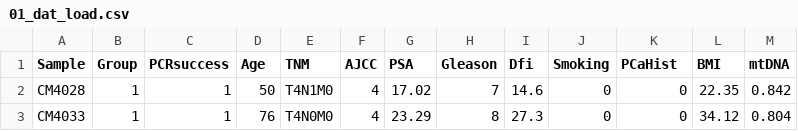
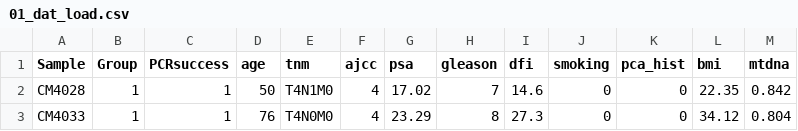
Before and after one commit to rforbiodatascience22/2022_group06_final_project, a CSV file: data/01_dat_load.csv, drawn as a sheet; only a part is shown.

Commit message:
clean & load fix

```diff
--- a/data/01_dat_load.csv
+++ b/data/01_dat_load.csv
@@ -1,2 +1,2 @@
-Sample,Group,PCRsuccess,Age,TNM,AJCC,PSA,Gleason,Dfi,Smoking,PCaHist,BMI,mtDNA
+Sample,Group,PCRsuccess,age,tnm,ajcc,psa,gleason,dfi,smoking,pca_hist,bmi,mtdna
 CM4028,1,1,50,T4N1M0,4,17.02,7,14.6,0,0,22.35,0.842
```
Also changed, not shown: data/02_dat_clean.csv, 1 other file.
